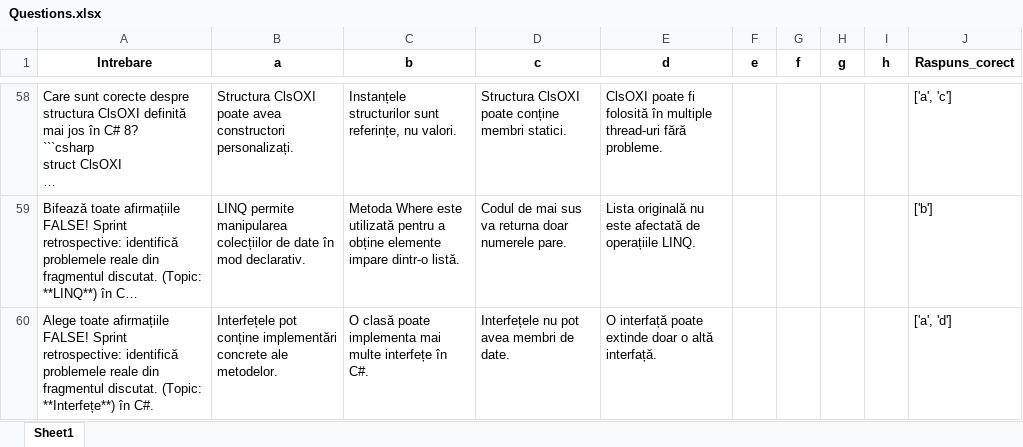
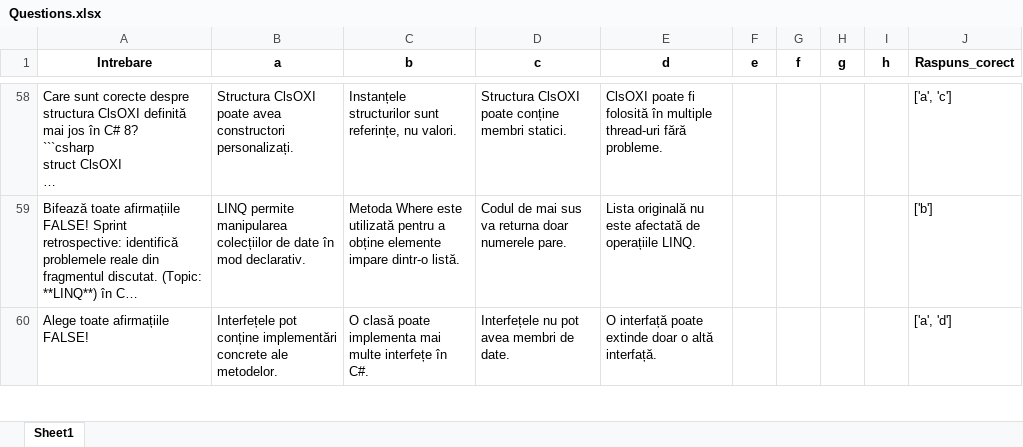
Before and after one commit to RaduC1234/DrpMap, an Excel workbook: public/Questions.xlsx, sheet Sheet1, drawn as a sheet; only a part is shown, gaps mark what is left out; long unchanged cells end in …; values as stored, in another font and other column widths than the file's, no borders; the diff covers the shown part only; the diff names each change by its address in the sheet, - before the commit and + after, or states it on an @@ line.

```diff
--- a/public/Questions.xlsx (sheet Sheet1)
+++ b/public/Questions.xlsx (sheet Sheet1)
-A60 (Intrebare): …afirmațiile FALSE! Sprint retrospective: identifică problemele reale din fragmentul discutat. (Topic: **Interfețe**) în C#.
+A60 (Intrebare): …afirmațiile FALSE!
```
Also changed, not shown: 1 removed row and 18 edited cells elsewhere in this sheet, 10 other files.
